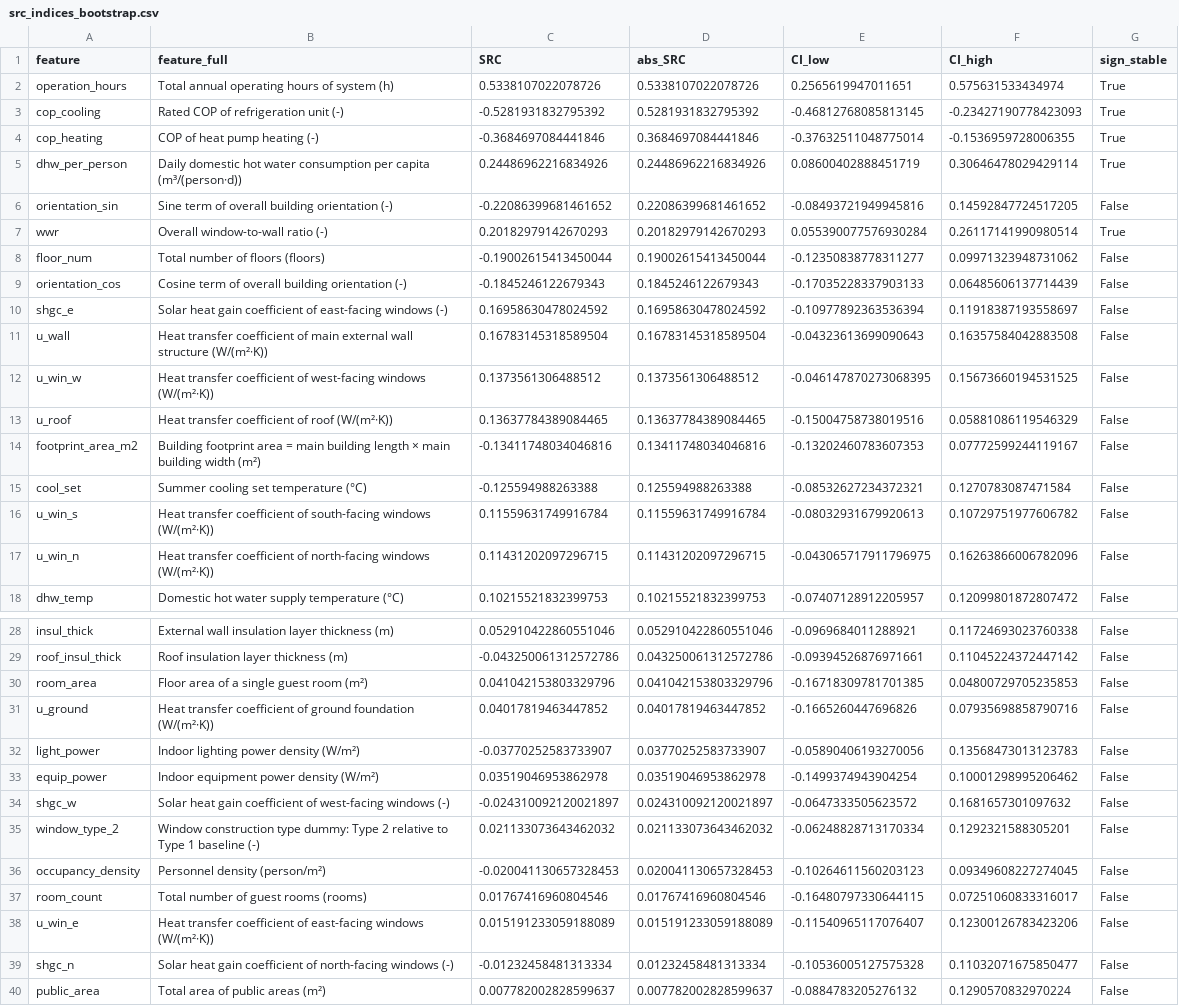
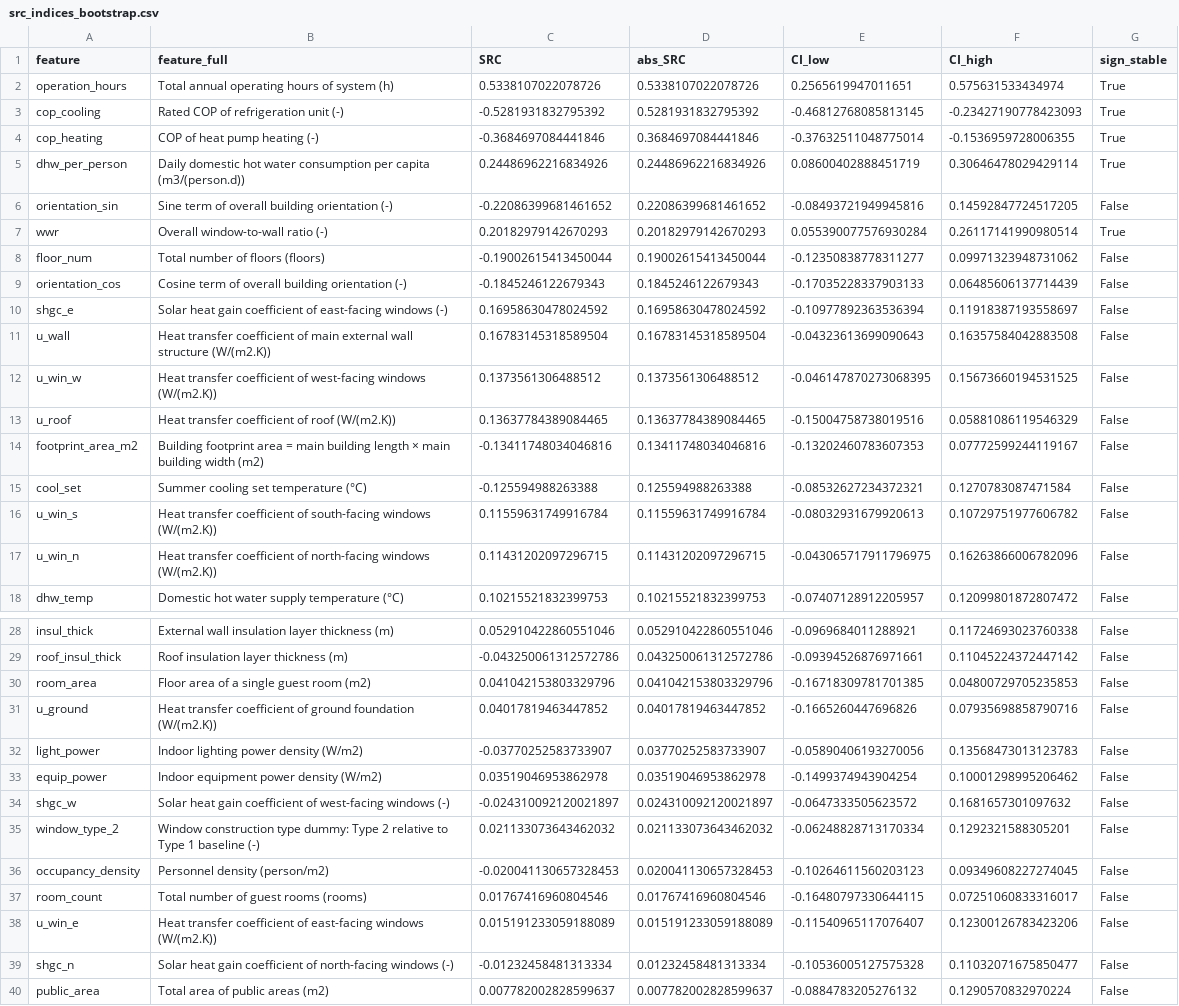
Before and after one commit to David2457813379/paper-revision-6-16-V1, a CSV file: outputs_step2/src_indices_bootstrap.csv, drawn as a sheet; only a part is shown, gaps mark what is left out; the diff names each change by its address in the sheet, - before the commit and + after, or states it on an @@ line.

```diff
--- a/outputs_step2/src_indices_bootstrap.csv
+++ b/outputs_step2/src_indices_bootstrap.csv
-B5 (feature_full): …per capita (m³/(person·d))
+B5 (feature_full): …per capita (m3/(person.d))
-B11 (feature_full): …wall structure (W/(m²·K))
+B11 (feature_full): …wall structure (W/(m2.K))
-B12 (feature_full): …west-facing windows (W/(m²·K))
+B12 (feature_full): …west-facing windows (W/(m2.K))
-B13 (feature_full): Heat transfer coefficient of roof (W/(m²·K))
+B13 (feature_full): Heat transfer coefficient of roof (W/(m2.K))
-B14 (feature_full): …building width (m²)
+B14 (feature_full): …building width (m2)
-B16 (feature_full): …south-facing windows (W/(m²·K))
+B16 (feature_full): …south-facing windows (W/(m2.K))
-B17 (feature_full): …north-facing windows (W/(m²·K))
+B17 (feature_full): …north-facing windows (W/(m2.K))
-B30 (feature_full): Floor area of a single guest room (m²)
+B30 (feature_full): Floor area of a single guest room (m2)
-B31 (feature_full): …ground foundation (W/(m²·K))
+B31 (feature_full): …ground foundation (W/(m2.K))
-B32 (feature_full): Indoor lighting power density (W/m²)
+B32 (feature_full): Indoor lighting power density (W/m2)
-B33 (feature_full): Indoor equipment power density (W/m²)
+B33 (feature_full): Indoor equipment power density (W/m2)
-B36 (feature_full): Personnel density (person/m²)
+B36 (feature_full): Personnel density (person/m2)
-B38 (feature_full): …east-facing windows (W/(m²·K))
+B38 (feature_full): …east-facing windows (W/(m2.K))
-B40 (feature_full): Total area of public areas (m²)
+B40 (feature_full): Total area of public areas (m2)
```
Also changed, not shown: outputs_step2/src_current_all_inputs.csv, outputs_step2/vif_table.csv, 26 other files.
